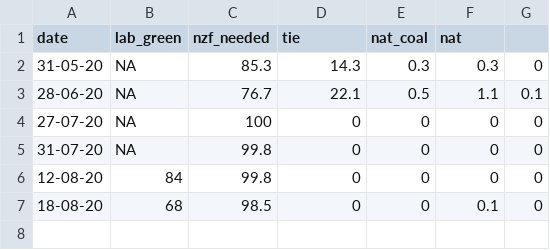
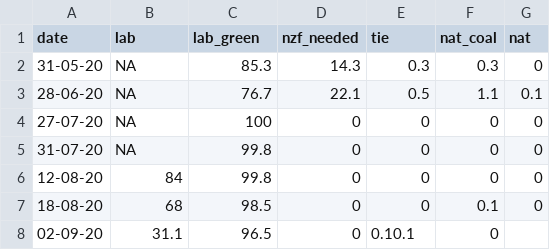
Before and after one commit to ellisp/ellisp.github.io, a CSV file: elections/nz-2020/prediction-log.csv, drawn as a sheet.

```diff
--- a/elections/nz-2020/prediction-log.csv
+++ b/elections/nz-2020/prediction-log.csv
@@ -1,2 +1,2 @@
-date,lab_green,nzf_needed,tie,nat_coal,nat
+date,lab,lab_green,nzf_needed,tie,nat_coal,nat
 31-05-20,NA,85.3,14.3,0.3,0.3,0
@@ -7 +7,2 @@ date,lab_green,nzf_needed,tie,nat_coal,nat
 18-08-20,68,98.5,0,0,0.1,0
+02-09-20,31.1,96.5,0,0.10.1,0
```
Also changed, not shown: 14 other files.
